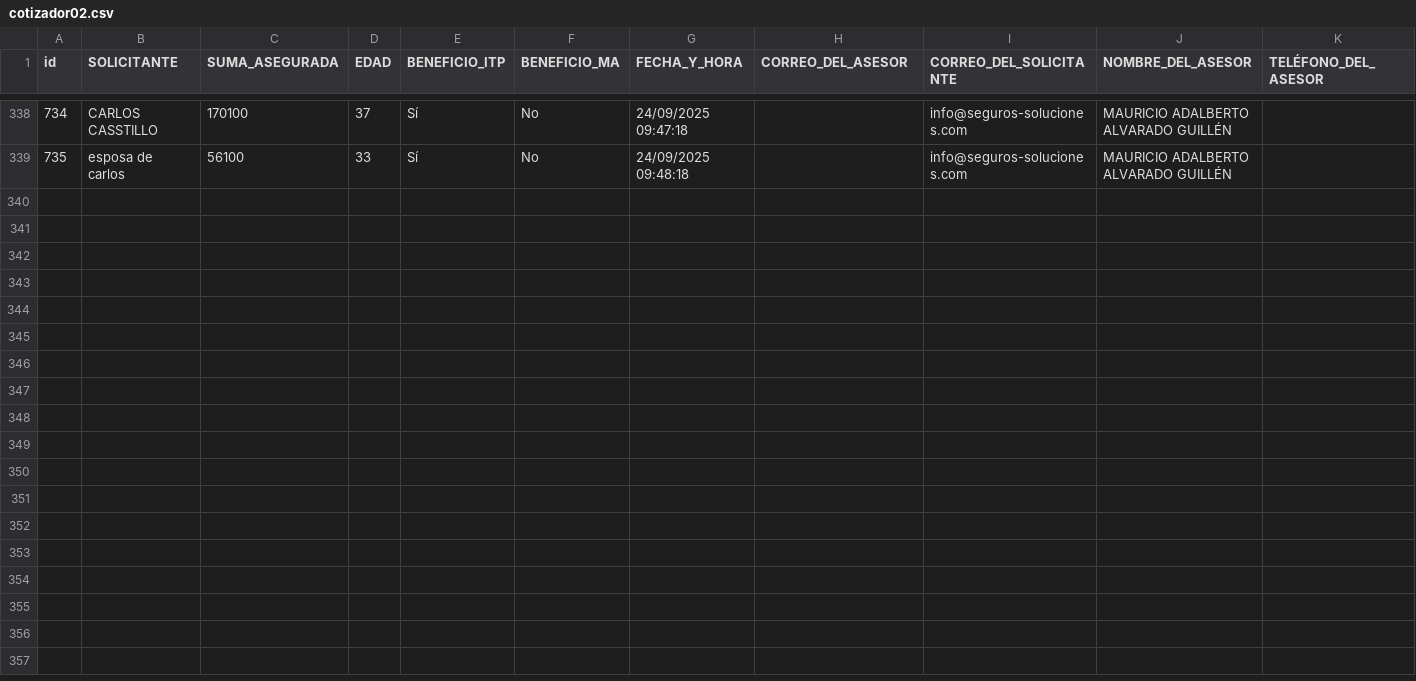
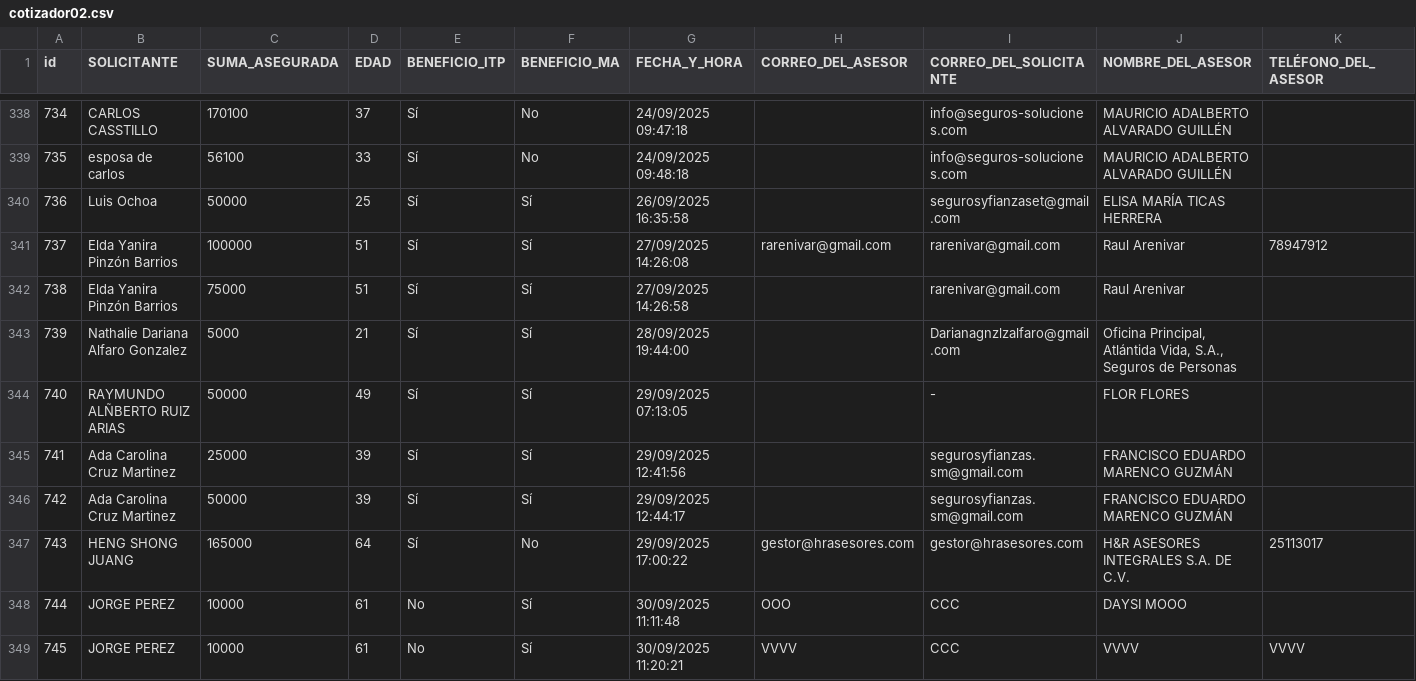
Before and after one commit to ricardoactuario/Estad-sticas, a CSV file: cotizador02.csv, drawn as a sheet; only a part is shown, gaps mark what is left out; rows hold the shown columns only; the diff names each change by its address in the sheet, - before the commit and + after, or states it on an @@ line.

```diff
--- a/cotizador02.csv
+++ b/cotizador02.csv
+row 340: 736 | Luis Ochoa | 50000 | 25 | Sí | Sí | 26/09/2025 16:35:58 |  | segurosyfianzaset@gmail.com | ELISA MARÍA TICAS HERRERA
+row 341: 737 | Elda Yanira Pinzón Barrios | 100000 | 51 | Sí | Sí | 27/09/2025 14:26:08 | rarenivar@gmail.com | rarenivar@gmail.com | Raul Arenivar | 78947912
+row 342: 738 | Elda Yanira Pinzón Barrios | 75000 | 51 | Sí | Sí | 27/09/2025 14:26:58 |  | rarenivar@gmail.com | Raul Arenivar
+row 343: 739 | Nathalie Dariana Alfaro Gonzalez | 5000 | 21 | Sí | Sí | 28/09/2025 19:44:00 |  | Darianagnzlzalfaro@gmail.com | Oficina Principal, Atlántida Vida, S.A., Seguros de Personas
+row 344: 740 | RAYMUNDO ALÑBERTO RUIZ ARIAS | 50000 | 49 | Sí | Sí | 29/09/2025 07:13:05 |  | - | FLOR FLORES
+row 345: 741 | Ada Carolina Cruz Martinez | 25000 | 39 | Sí | Sí | 29/09/2025 12:41:56 |  | segurosyfianzas.sm@gmail.com | FRANCISCO EDUARDO MARENCO GUZMÁN
+row 346: 742 | Ada Carolina Cruz Martinez | 50000 | 39 | Sí | Sí | 29/09/2025 12:44:17 |  | segurosyfianzas.sm@gmail.com | FRANCISCO EDUARDO MARENCO GUZMÁN
+row 347: 743 | HENG SHONG JUANG | 165000 | 64 | Sí | No | 29/09/2025 17:00:22 | gestor@hrasesores.com | gestor@hrasesores.com | H&R ASESORES INTEGRALES S.A. DE C.V. | 25113017
+row 348: 744 | JORGE PEREZ | 10000 | 61 | No | Sí | 30/09/2025 11:11:48 | OOO | CCC | DAYSI MOOO
+row 349: 745 | JORGE PEREZ | 10000 | 61 | No | Sí | 30/09/2025 11:20:21 | VVVV | CCC | VVVV | VVVV
```
Also changed, not shown: 3 other files.
